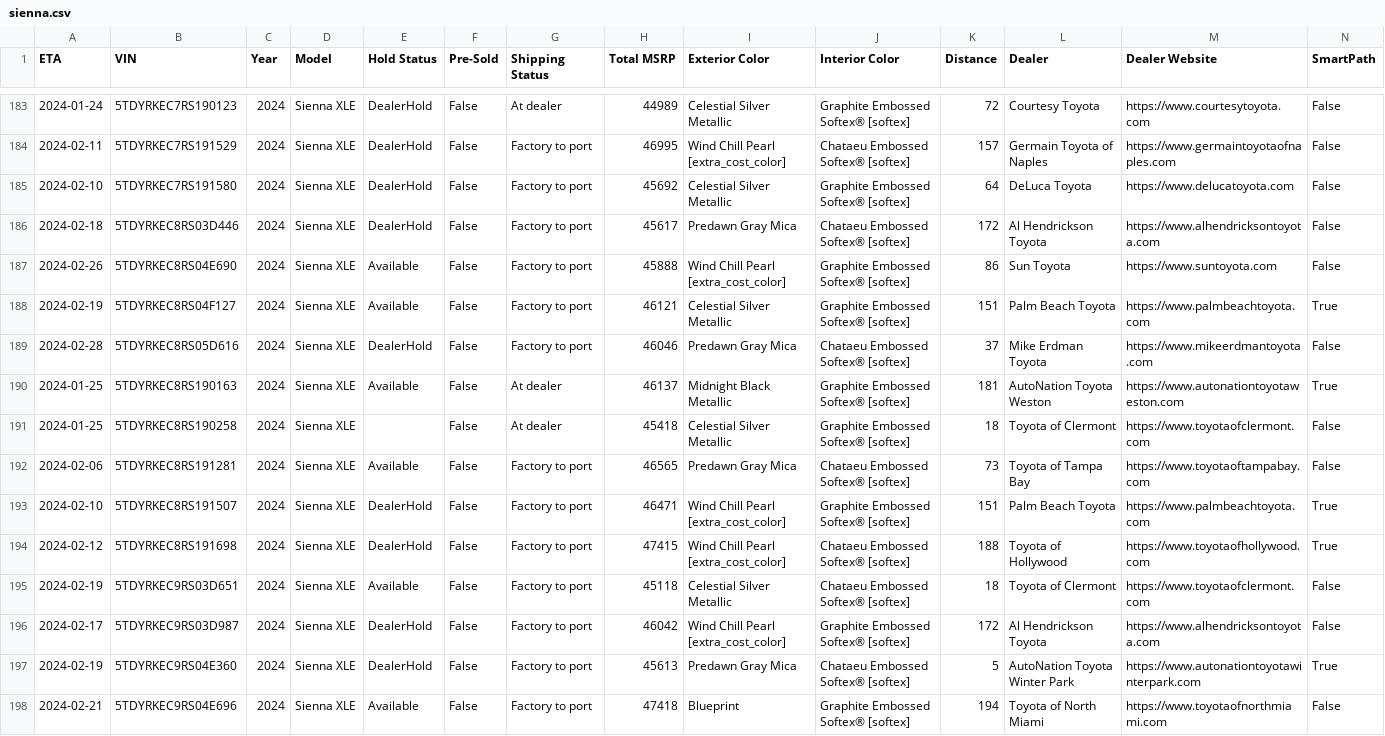
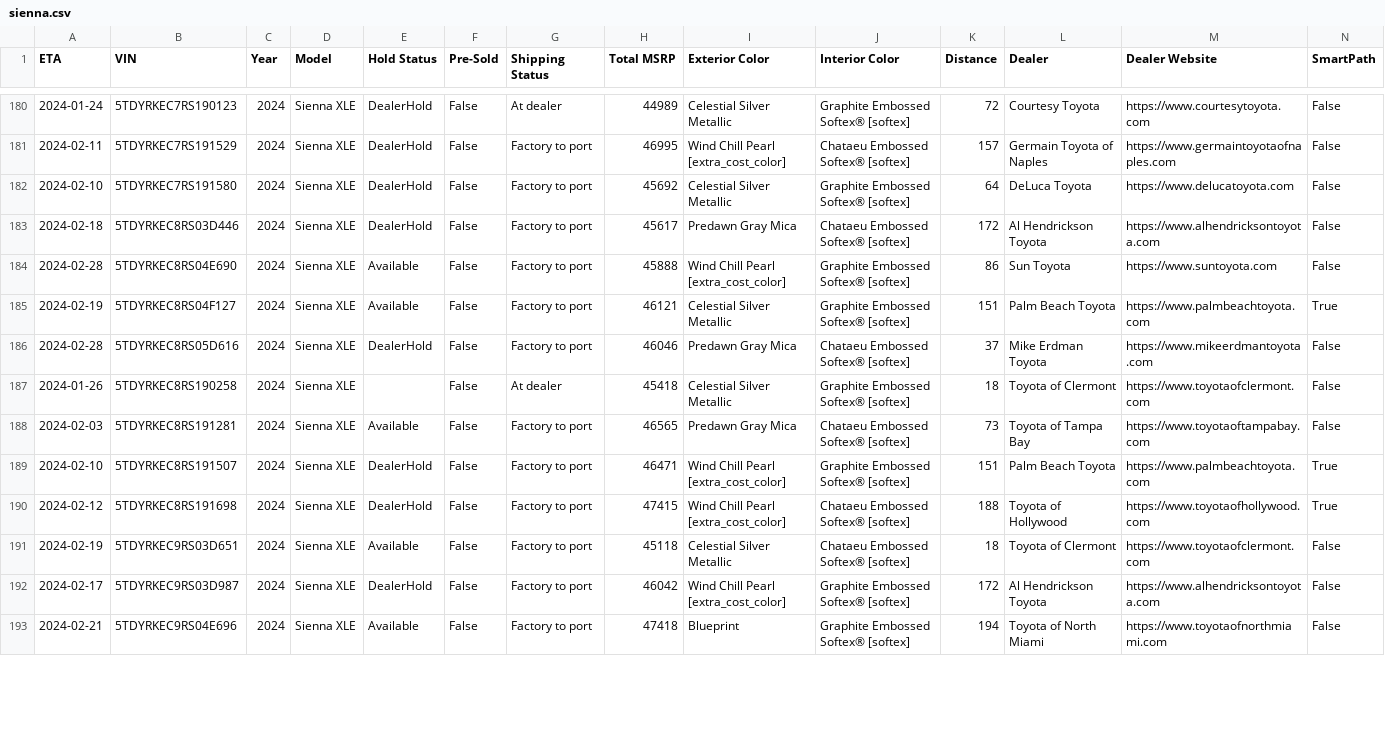
Before and after one commit to ianko/sienna_grabber, a CSV file: output/sienna.csv, drawn as a sheet; only a part is shown, gaps mark what is left out; removed rows and columns are numbered as before the commit, all else as after; rows hold the shown columns only; the diff covers the shown part only; the diff names each change by its address in the sheet, - before the commit and + after, or states it on an @@ line.

Commit message:
Updating siennas data: Mon Jan 22 13:24:24 UTC 2024

```diff
--- a/output/sienna.csv
+++ b/output/sienna.csv
-A184 (ETA): 2024-02-26
+A184 (ETA): 2024-02-28
-row 190: 2024-01-25 | 5TDYRKEC8RS190163 | 2024 | Sienna XLE | Available | False | At dealer | 46137 | Midnight Black Metallic | Graphite Embossed Softex® [softex] | 181 | AutoNation Toyota Weston | https://www.autonationtoyotaweston.com | True
-A187 (ETA): 2024-01-25
+A187 (ETA): 2024-01-26
-A188 (ETA): 2024-02-06
+A188 (ETA): 2024-02-03
-row 197: 2024-02-19 | 5TDYRKEC9RS04E360 | 2024 | Sienna XLE | DealerHold | False | Factory to port | 45613 | Predawn Gray Mica | Chataeu Embossed Softex® [softex] | 5 | AutoNation Toyota Winter Park | https://www.autonationtoyotawinterpark.com | True
```
Also changed, not shown: 4 removed rows and 28 edited cells elsewhere in this file, 1 other file.
